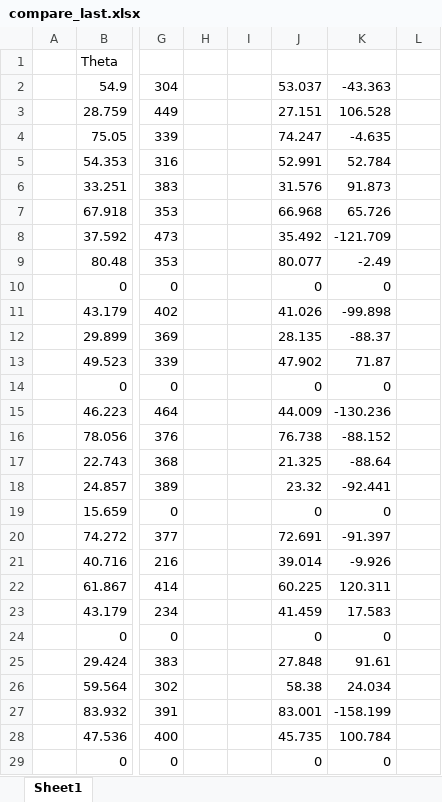
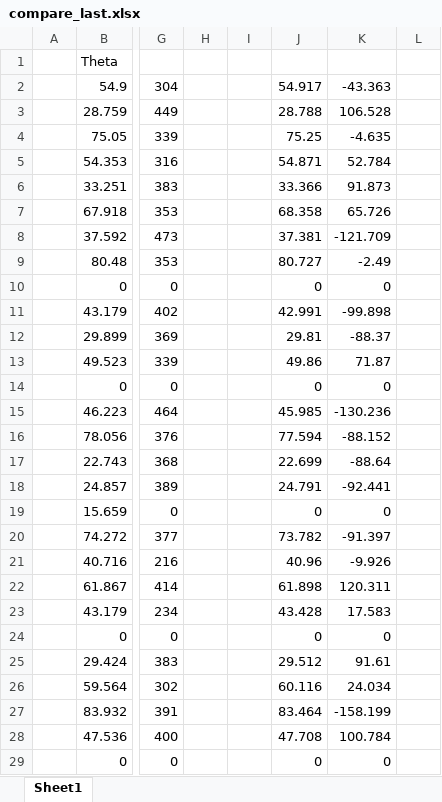
Before and after one commit to BarikQ/course_4, an Excel workbook: code/tables/compare_last.xlsx, sheet Sheet1, drawn as a sheet; only a part is shown, gaps mark what is left out; values as stored, in another font and other column widths than the file's, no borders; the diff covers the shown part only; the diff names each change by its address in the sheet, - before the commit and + after, or states it on an @@ line.

```diff
--- a/code/tables/compare_last.xlsx (sheet Sheet1)
+++ b/code/tables/compare_last.xlsx (sheet Sheet1)
-J2: 53.037
+J2: 54.917
-J3: 27.151
+J3: 28.788
-J4: 74.247
+J4: 75.25
-J5: 52.991
+J5: 54.871
-J6: 31.576
+J6: 33.366
-J7: 66.968
+J7: 68.358
-J8: 35.492
+J8: 37.381
-J9: 80.077
+J9: 80.727
-J11: 41.026
+J11: 42.991
-J12: 28.135
+J12: 29.81
-J13: 47.902
+J13: 49.86
-J15: 44.009
+J15: 45.985
-J16: 76.738
+J16: 77.594
-J17: 21.325
+J17: 22.699
-J18: 23.32
+J18: 24.791
-J20: 72.691
+J20: 73.782
-J21: 39.014
+J21: 40.96
-J22: 60.225
+J22: 61.898
-J23: 41.459
+J23: 43.428
-J25: 27.848
+J25: 29.512
-J26: 58.38
+J26: 60.116
-J27: 83.001
+J27: 83.464
-J28: 45.735
+J28: 47.708
```
Also changed, not shown: 113 edited cells elsewhere in this sheet, 3 other files.
